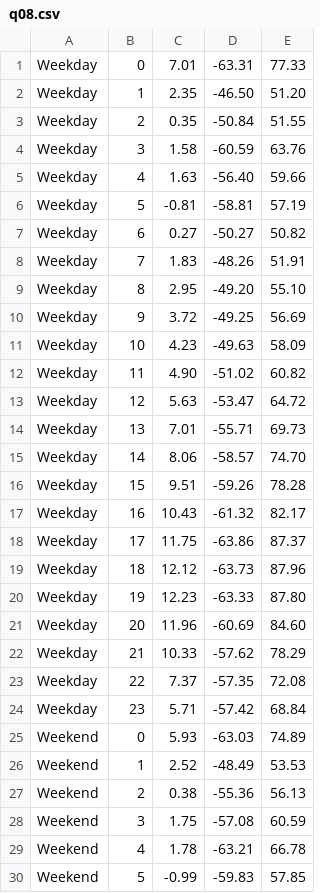
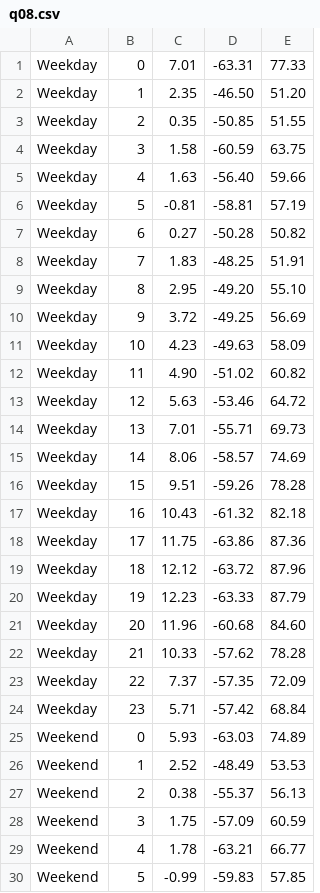
Before and after one commit to MonetDBSolutions/airtraffic-benchmark, a CSV file: subsets/double/q08.csv, drawn as a sheet; only a part is shown; the diff covers the shown part only.

```diff
--- a/subsets/double/q08.csv
+++ b/subsets/double/q08.csv
@@ -2,8 +2,8 @@ Weekday,0,7.01,-63.31,77.33
 Weekday,1,2.35,-46.50,51.20
-Weekday,2,0.35,-50.84,51.55
-Weekday,3,1.58,-60.59,63.76
+Weekday,2,0.35,-50.85,51.55
+Weekday,3,1.58,-60.59,63.75
 Weekday,4,1.63,-56.40,59.66
 Weekday,5,-0.81,-58.81,57.19
-Weekday,6,0.27,-50.27,50.82
-Weekday,7,1.83,-48.26,51.91
+Weekday,6,0.27,-50.28,50.82
+Weekday,7,1.83,-48.25,51.91
 Weekday,8,2.95,-49.20,55.10
@@ -12,13 +12,13 @@ Weekday,10,4.23,-49.63,58.09
 Weekday,11,4.90,-51.02,60.82
-Weekday,12,5.63,-53.47,64.72
+Weekday,12,5.63,-53.46,64.72
 Weekday,13,7.01,-55.71,69.73
-Weekday,14,8.06,-58.57,74.70
+Weekday,14,8.06,-58.57,74.69
 Weekday,15,9.51,-59.26,78.28
-Weekday,16,10.43,-61.32,82.17
-Weekday,17,11.75,-63.86,87.37
-Weekday,18,12.12,-63.73,87.96
-Weekday,19,12.23,-63.33,87.80
-Weekday,20,11.96,-60.69,84.60
-Weekday,21,10.33,-57.62,78.29
-Weekday,22,7.37,-57.35,72.08
+Weekday,16,10.43,-61.32,82.18
+Weekday,17,11.75,-63.86,87.36
+Weekday,18,12.12,-63.72,87.96
+Weekday,19,12.23,-63.33,87.79
+Weekday,20,11.96,-60.68,84.60
+Weekday,21,10.33,-57.62,78.28
+Weekday,22,7.37,-57.35,72.09
 Weekday,23,5.71,-57.42,68.84
@@ -26,5 +26,5 @@ Weekend,0,5.93,-63.03,74.89
 Weekend,1,2.52,-48.49,53.53
-Weekend,2,0.38,-55.36,56.13
-Weekend,3,1.75,-57.08,60.59
-Weekend,4,1.78,-63.21,66.78
+Weekend,2,0.38,-55.37,56.13
+Weekend,3,1.75,-57.09,60.59
+Weekend,4,1.78,-63.21,66.77
 Weekend,5,-0.99,-59.83,57.85
```
Also changed, not shown: 9 edited cells elsewhere in this file, subsets/1mo/q17.csv, subsets/20yr/q08.csv, 8 other files.
